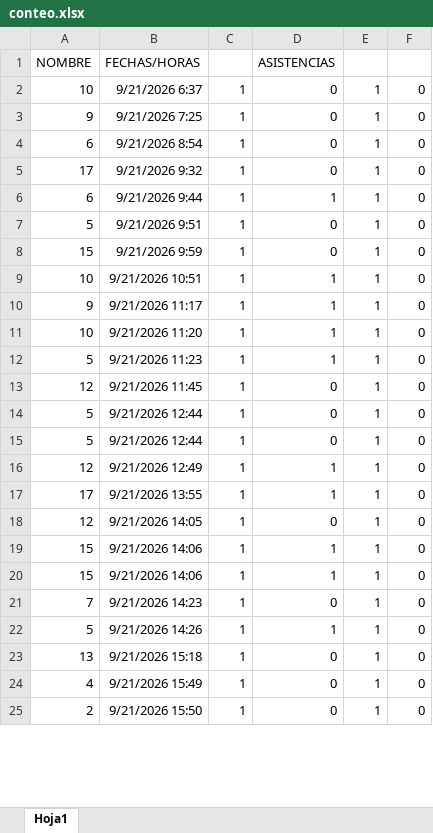
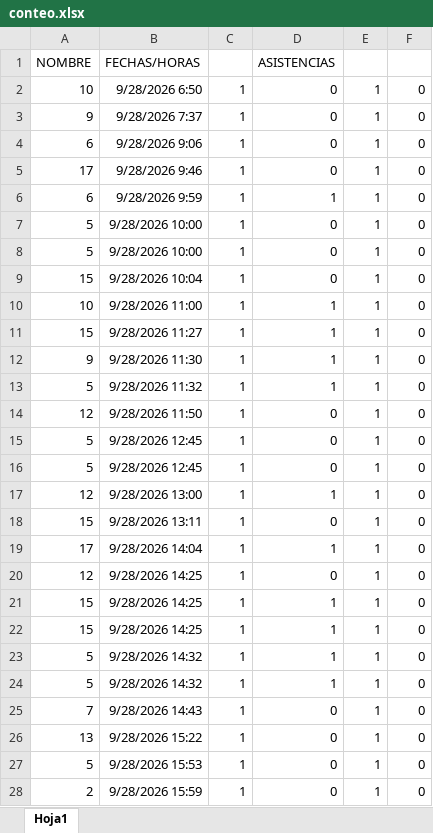
Before and after one commit to JorgeGR-16/control-horas, an Excel workbook: conteo.xlsx, sheet Hoja1, drawn as a sheet; only a part is shown; values as stored, in another font and other column widths than the file's, no borders; charts and pictures not drawn; removed rows and columns are numbered as before the commit, all else as after; the diff covers the shown part only; the diff names each change by its address in the sheet, - before the commit and + after, or states it on an @@ line.

```diff
--- a/conteo.xlsx (sheet Hoja1)
+++ b/conteo.xlsx (sheet Hoja1)
-B2: 9/21/2026 6:37
+B2: 9/28/2026 6:50
-B3: 9/21/2026 7:25
+B3: 9/28/2026 7:37
-B4: 9/21/2026 8:54
+B4: 9/28/2026 9:06
-B5: 9/21/2026 9:32
+B5: 9/28/2026 9:46
-B6: 9/21/2026 9:44
+B6: 9/28/2026 9:59
-B7: 9/21/2026 9:51
+B7: 9/28/2026 10:00
+row 8: 5 | 9/28/2026 10:00 | 1 | 0 | 1 | 0
-B9: 9/21/2026 9:59
+B9: 9/28/2026 10:04
-B10: 9/21/2026 10:51
+B10: 9/28/2026 11:00
+row 11: 15 | 9/28/2026 11:27 | 1 | 1 | 1 | 0
-B12: 9/21/2026 11:17
+B12: 9/28/2026 11:30
-row 11: 10 | 9/21/2026 11:20 | 1 | 1 | 1 | 0
-B13: 9/21/2026 11:23
+B13: 9/28/2026 11:32
-B14: 9/21/2026 11:45
+B14: 9/28/2026 11:50
-B15:B16: 9/21/2026 12:44
+B15:B16: 9/28/2026 12:45
-B17: 9/21/2026 12:49
+B17: 9/28/2026 13:00
+row 18: 15 | 9/28/2026 13:11 | 1 | 0 | 1 | 0
-B19: 9/21/2026 13:55
+B19: 9/28/2026 14:04
-B20: 9/21/2026 14:05
+B20: 9/28/2026 14:25
-B21:B22: 9/21/2026 14:06
+B21:B22: 9/28/2026 14:25
-A23: 7
+A23: 5
-B23: 9/21/2026 14:23
+B23: 9/28/2026 14:32
-D23: 0
+D23: 1
-B24: 9/21/2026 14:26
+B24: 9/28/2026 14:32
+row 25: 7 | 9/28/2026 14:43 | 1 | 0 | 1 | 0
-B26: 9/21/2026 15:18
+B26: 9/28/2026 15:22
-A27: 4
+A27: 5
-B27: 9/21/2026 15:49
+B27: 9/28/2026 15:53
-B28: 9/21/2026 15:50
+B28: 9/28/2026 15:59
```
Also changed, not shown: other rows of this sheet.
